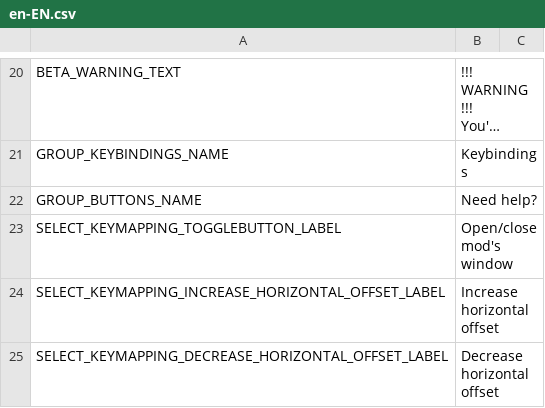
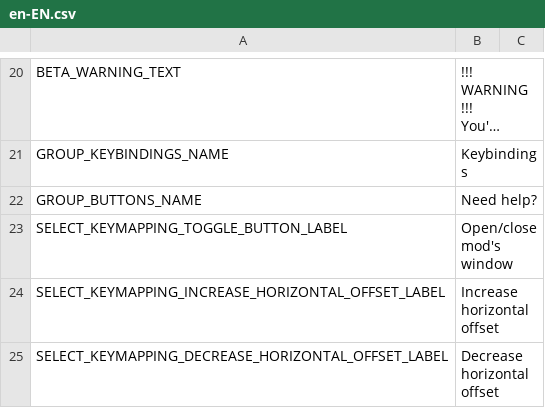
Before and after one commit to ST-Apps/CS-ParallelRoadTool, a CSV file: Translations/en-EN.csv, drawn as a sheet; only a part is shown, gaps mark what is left out; long unchanged cells end in …; the diff names each change by its address in the sheet, - before the commit and + after, or states it on an @@ line.

```diff
--- a/Translations/en-EN.csv
+++ b/Translations/en-EN.csv
-A23: SELECT_KEYMAPPING_TOGGLEBUTTON_LABEL
+A23: SELECT_KEYMAPPING_TOGGLE_BUTTON_LABEL
```
Also changed, not shown: 4 other files.
